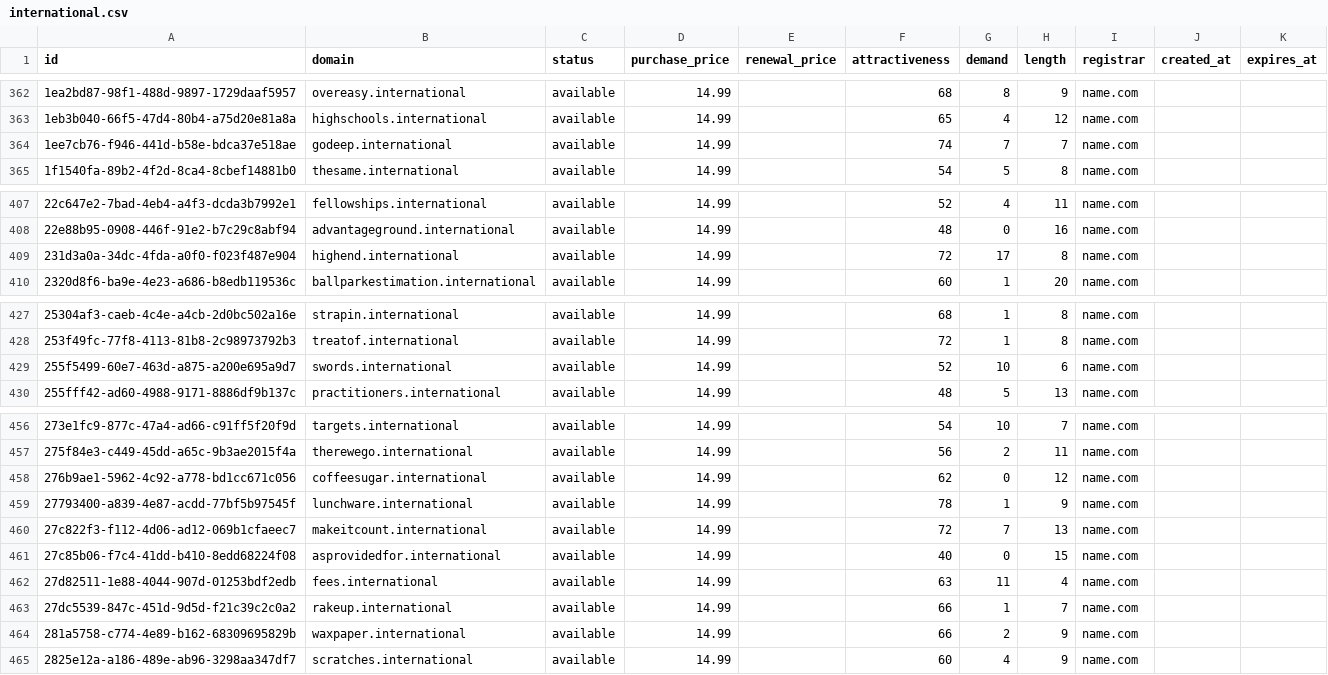
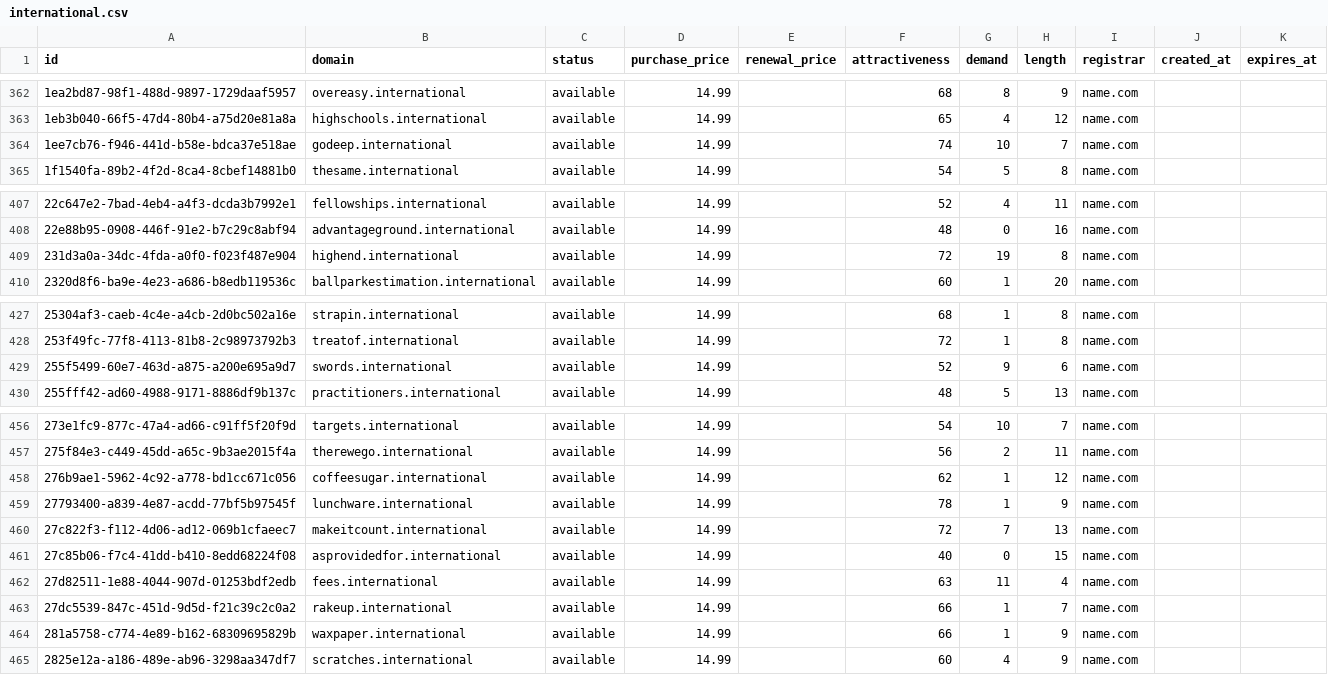
Before and after one commit to UniqueDomains/international-oneword-domains, a CSV file: international.csv, drawn as a sheet; only a part is shown, gaps mark what is left out; the diff covers the shown part only.

```diff
--- a/international.csv
+++ b/international.csv
@@ -363,3 +363,3 @@ id,domain,status,purchase_price,renewal_price,attractiveness,demand,length,regis
 1eb3b040-66f5-47d4-80b4-a75d20e81a8a,highschools.international,available,14.99,,65,4,12,name.com,,
-1ee7cb76-f946-441d-b58e-bdca37e518ae,godeep.international,available,14.99,,74,7,7,name.com,,
+1ee7cb76-f946-441d-b58e-bdca37e518ae,godeep.international,available,14.99,,74,10,7,name.com,,
 1f1540fa-89b2-4f2d-8ca4-8cbef14881b0,thesame.international,available,14.99,,54,5,8,name.com,,
@@ -408,3 +408,3 @@ id,domain,status,purchase_price,renewal_price,attractiveness,demand,length,regis
 22e88b95-0908-446f-91e2-b7c29c8abf94,advantageground.international,available,14.99,,48,0,16,name.com,,
-231d3a0a-34dc-4fda-a0f0-f023f487e904,highend.international,available,14.99,,72,17,8,name.com,,
+231d3a0a-34dc-4fda-a0f0-f023f487e904,highend.international,available,14.99,,72,19,8,name.com,,
 2320d8f6-ba9e-4e23-a686-b8edb119536c,ballparkestimation.international,available,14.99,,60,1,20,name.com,,
@@ -428,3 +428,3 @@ id,domain,status,purchase_price,renewal_price,attractiveness,demand,length,regis
 253f49fc-77f8-4113-81b8-2c98973792b3,treatof.international,available,14.99,,72,1,8,name.com,,
-255f5499-60e7-463d-a875-a200e695a9d7,swords.international,available,14.99,,52,10,6,name.com,,
+255f5499-60e7-463d-a875-a200e695a9d7,swords.international,available,14.99,,52,9,6,name.com,,
 255fff42-ad60-4988-9171-8886df9b137c,practitioners.international,available,14.99,,48,5,13,name.com,,
@@ -457,3 +457,3 @@ id,domain,status,purchase_price,renewal_price,attractiveness,demand,length,regis
 275f84e3-c449-45dd-a65c-9b3ae2015f4a,therewego.international,available,14.99,,56,2,11,name.com,,
-276b9ae1-5962-4c92-a778-bd1cc671c056,coffeesugar.international,available,14.99,,62,0,12,name.com,,
+276b9ae1-5962-4c92-a778-bd1cc671c056,coffeesugar.international,available,14.99,,62,1,12,name.com,,
 27793400-a839-4e87-acdd-77bf5b97545f,lunchware.international,available,14.99,,78,1,9,name.com,,
@@ -463,3 +463,3 @@ id,domain,status,purchase_price,renewal_price,attractiveness,demand,length,regis
 27dc5539-847c-451d-9d5d-f21c39c2c0a2,rakeup.international,available,14.99,,66,1,7,name.com,,
-281a5758-c774-4e89-b162-68309695829b,waxpaper.international,available,14.99,,66,2,9,name.com,,
+281a5758-c774-4e89-b162-68309695829b,waxpaper.international,available,14.99,,66,1,9,name.com,,
 2825e12a-a186-489e-ab96-3298aa347df7,scratches.international,available,14.99,,60,4,9,name.com,,
```
Also changed, not shown: 42 edited cells elsewhere in this file, 4 other files.
